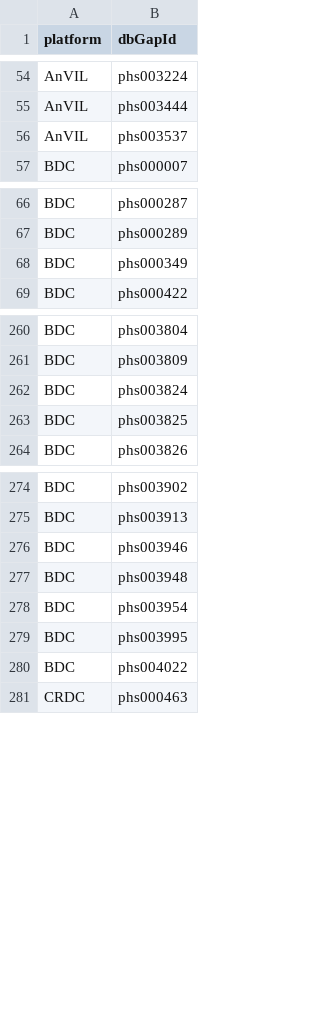
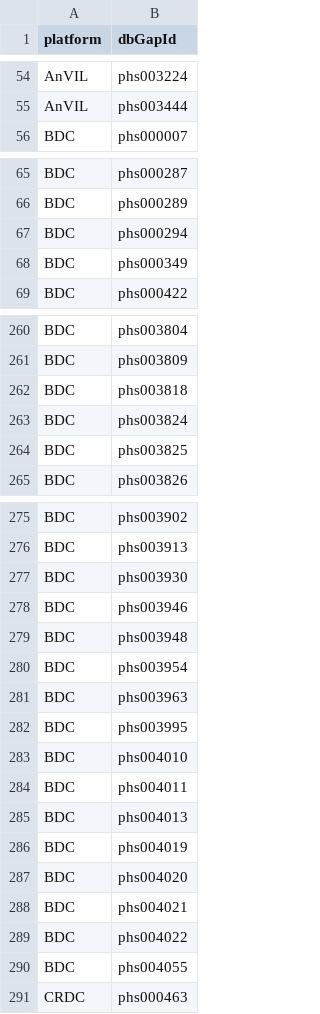
Before and after one commit to NIH-NCPI/ncpi-dataset-catalog, a TSV file: catalog-build/source/dashboard-source-ncpi.tsv, drawn as a sheet; only a part is shown, gaps mark what is left out.

Commit message:
chore: update catalog content for 2025-08 (#103)

```diff
--- a/catalog-build/source/dashboard-source-ncpi.tsv
+++ b/catalog-build/source/dashboard-source-ncpi.tsv
@@ -55,3 +55,2 @@ AnVIL	phs003224
 AnVIL	phs003444
-AnVIL	phs003537
 BDC	phs000007
@@ -67,2 +66,3 @@ BDC	phs000287
 BDC	phs000289
+BDC	phs000294
 BDC	phs000349
@@ -261,2 +261,3 @@ BDC	phs003804
 BDC	phs003809
+BDC	phs003818
 BDC	phs003824
@@ -275,2 +276,3 @@ BDC	phs003902
 BDC	phs003913
+BDC	phs003930
 BDC	phs003946
@@ -278,4 +280,12 @@ BDC	phs003948
 BDC	phs003954
+BDC	phs003963
 BDC	phs003995
+BDC	phs004010
+BDC	phs004011
+BDC	phs004013
+BDC	phs004019
+BDC	phs004020
+BDC	phs004021
 BDC	phs004022
+BDC	phs004055
 CRDC	phs000463
```
Also changed, not shown: 2 other files.
